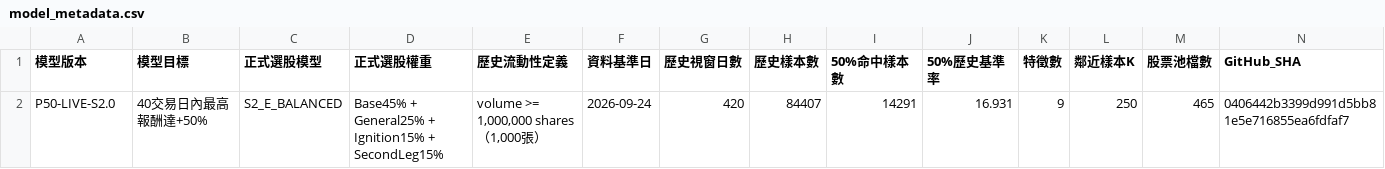
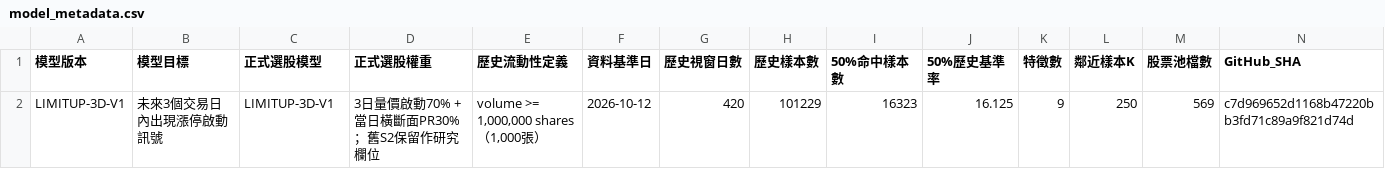
Before and after one commit to kkkunnnn/kun-stock, a CSV file: data/model_metadata.csv, drawn as a sheet; only a part is shown; removed rows and columns are numbered as before the commit, all else as after; rows hold the shown columns only; the diff names each change by its address in the sheet, - before the commit and + after, or states it on an @@ line.

```diff
--- a/data/model_metadata.csv
+++ b/data/model_metadata.csv
-row 2: P50-LIVE-S2.0 | 40交易日內最高報酬達+50% | S2_E_BALANCED | Base45% + General25% + Ignition15% + SecondLeg15% | volume >= 1,000,000 shares（1,000張） | 2026-09-24 | 420 | 84407 | 14291 | 16.931 | 9 | 250 | 465 | 0406442b3399d991d5bb81e5e716855ea6fdfaf7
+row 2: LIMITUP-3D-V1 | 未來3個交易日內出現漲停啟動訊號 | LIMITUP-3D-V1 | 3日量價啟動70% + 當日橫斷面PR30%；舊S2保留作研究欄位 | volume >= 1,000,000 shares（1,000張） | 2026-10-12 | 420 | 101229 | 16323 | 16.125 | 9 | 250 | 569 | c7d969652d1168b47220bb3fd71c89a9f821d74d
```
Also changed, not shown: data/domestic_market_summary.csv, data/global_market_latest.csv, 9 other files.
